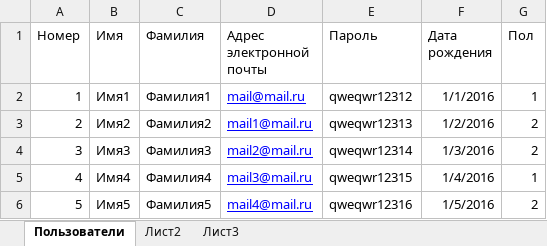
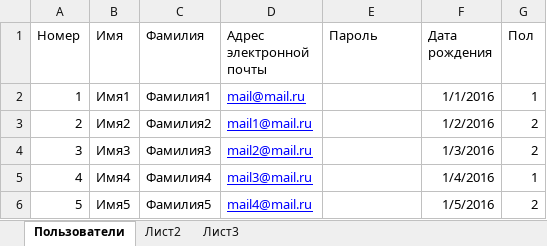
Before and after one commit to DoctorSoft/fbkApp, an Excel workbook: FaceBook/FaceBook/usersDB.xlsx, sheet Пользователи, drawn as a sheet; values as stored, in another font and other column widths than the file's, no borders; the diff names each change by its address in the sheet, - before the commit and + after, or states it on an @@ line.

Commit message:
added recording method and saving data in excel file

```diff
--- a/FaceBook/FaceBook/usersDB.xlsx (sheet Пользователи)
+++ b/FaceBook/FaceBook/usersDB.xlsx (sheet Пользователи)
-E2 (Пароль): qweqwr12312
+E2 (Пароль): (empty)
-E3 (Пароль): qweqwr12313
+E3 (Пароль): (empty)
-E4 (Пароль): qweqwr12314
+E4 (Пароль): (empty)
-E5 (Пароль): qweqwr12315
+E5 (Пароль): (empty)
-E6 (Пароль): qweqwr12316
+E6 (Пароль): (empty)
```
Also changed, not shown: 5 other files.
